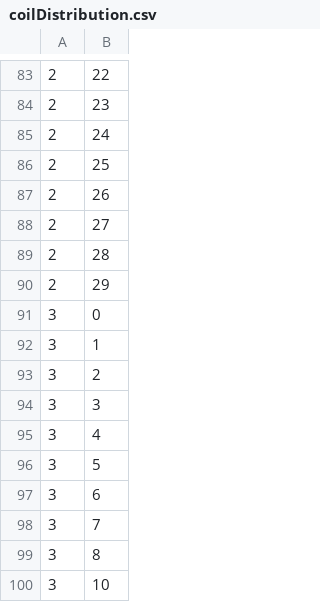
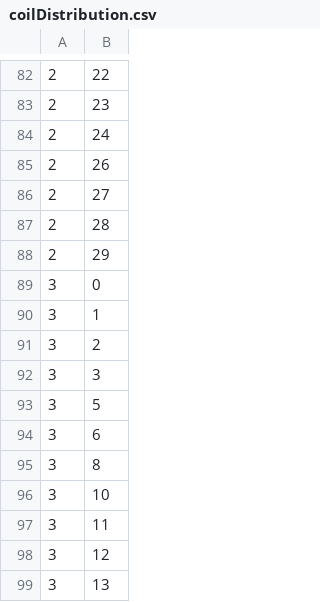
Before and after one commit to huyuu/numericalCoilOptimization, a CSV file: coilDistribution.csv, drawn as a sheet; only a part is shown, gaps mark what is left out; the shorter side is filled out with more unchanged rows; removed rows and columns are numbered as before the commit, all else as after; the diff covers the shown part only; the diff names each change by its address in the sheet, - before the commit and + after, or states it on an @@ line.

```diff
--- a/coilDistribution.csv
+++ b/coilDistribution.csv
-row 86: 2 | 25
-row 95: 3 | 4
-row 98: 3 | 7
```
Also changed, not shown: 14 added rows, 3 removed rows and 2 edited cells elsewhere in this file, 17 other files.
